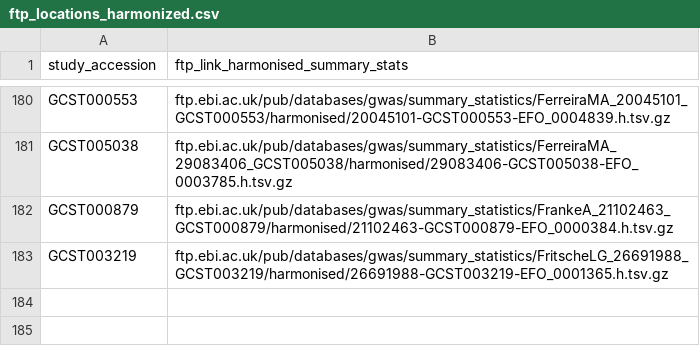
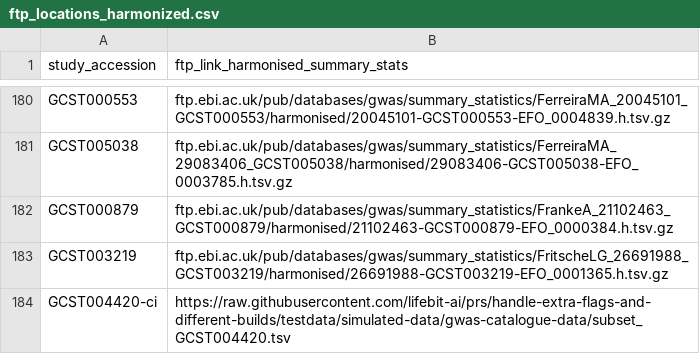
Before and after one commit to lifebit-ai/prs, a CSV file: assets/ftp_locations_harmonized.csv, drawn as a sheet; only a part is shown, gaps mark what is left out.

Commit message:
added subset of GCST004420-ci that will be used for CI testing of ability to handle GWAS catalogue data

```diff
--- a/assets/ftp_locations_harmonized.csv
+++ b/assets/ftp_locations_harmonized.csv
@@ -183 +183,2 @@ GCST000879,ftp.ebi.ac.uk/pub/databases/gwas/summary_statistics/FrankeA_21102463_
 GCST003219,ftp.ebi.ac.uk/pub/databases/gwas/summary_statistics/FritscheLG_26691988_GCST003219/harmonised/26691988-GCST003219-EFO_0001365.h.tsv.gz
+GCST004420-ci,https://raw.githubusercontent.com/lifebit-ai/prs/handle-extra-flags-and-different-builds/testdata/simulated-data/gwas-catalogue-data/subset_GCST004420.tsv
```
